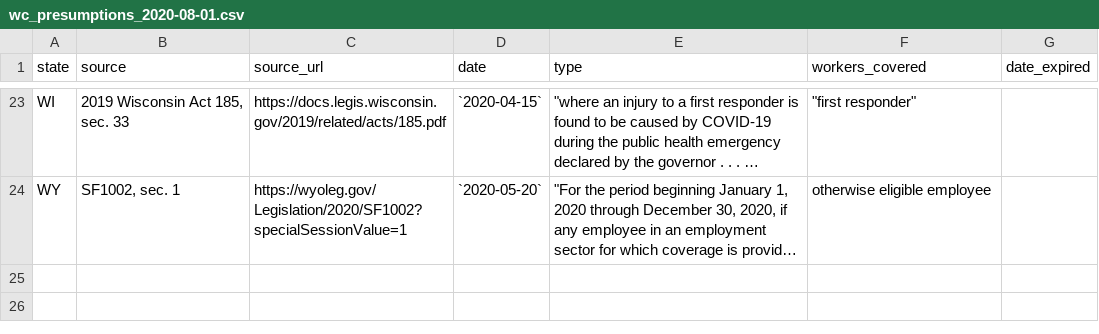
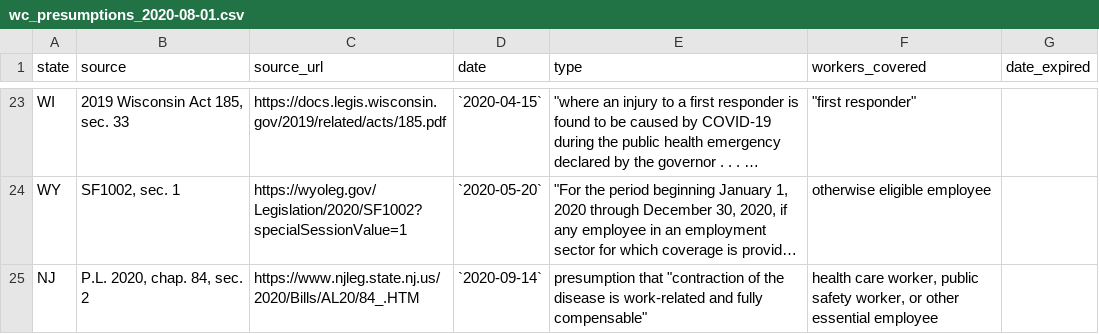
Before and after one commit to sachinspandya/worklawcovid19.book, a CSV file: data/wc_presumptions_2020-08-01.csv, drawn as a sheet; only a part is shown, gaps mark what is left out; long unchanged cells end in …; the diff names each change by its address in the sheet, - before the commit and + after, or states it on an @@ line.

Commit message:
added NJ

```diff
--- a/data/wc_presumptions_2020-08-01.csv
+++ b/data/wc_presumptions_2020-08-01.csv
+row 25: NJ | P.L. 2020, chap. 84, sec. 2 | https://www.njleg.state.nj.us/2020/Bills/AL20/84_.HTM | `2020-09-14` | presumption that "contraction of the disease is work-related and fully compensable" | health care worker, public safety worker, or other essential employee
```
